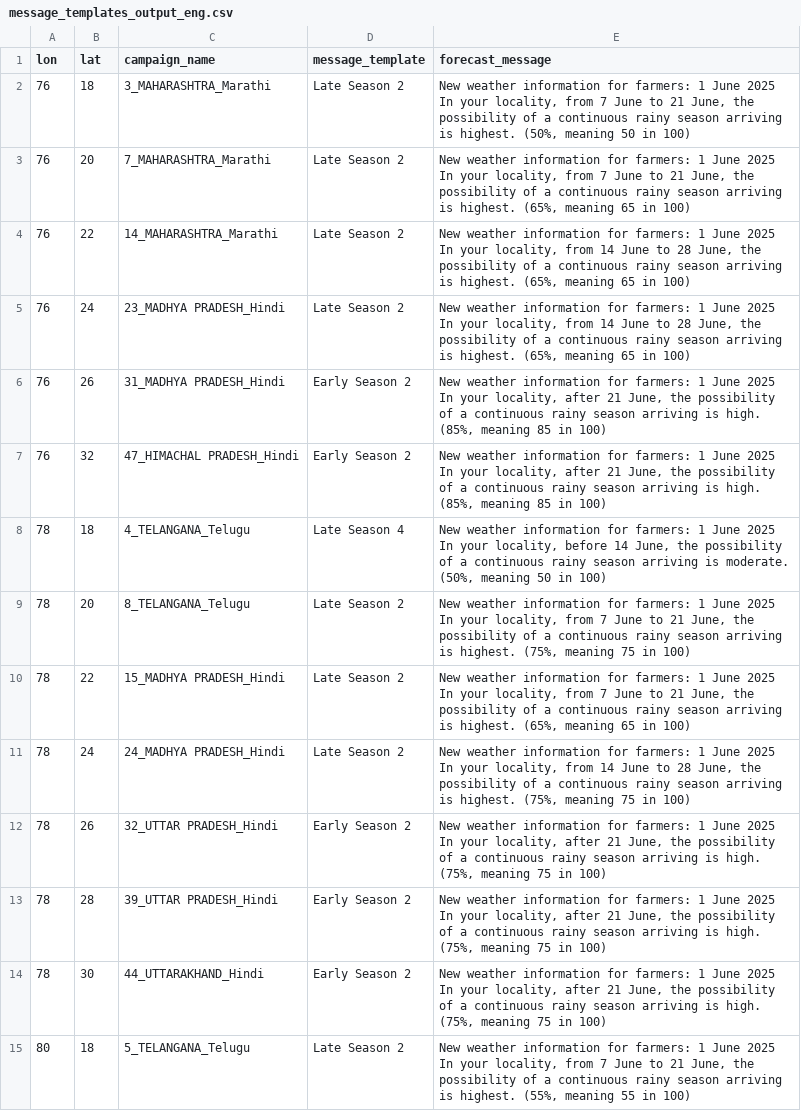
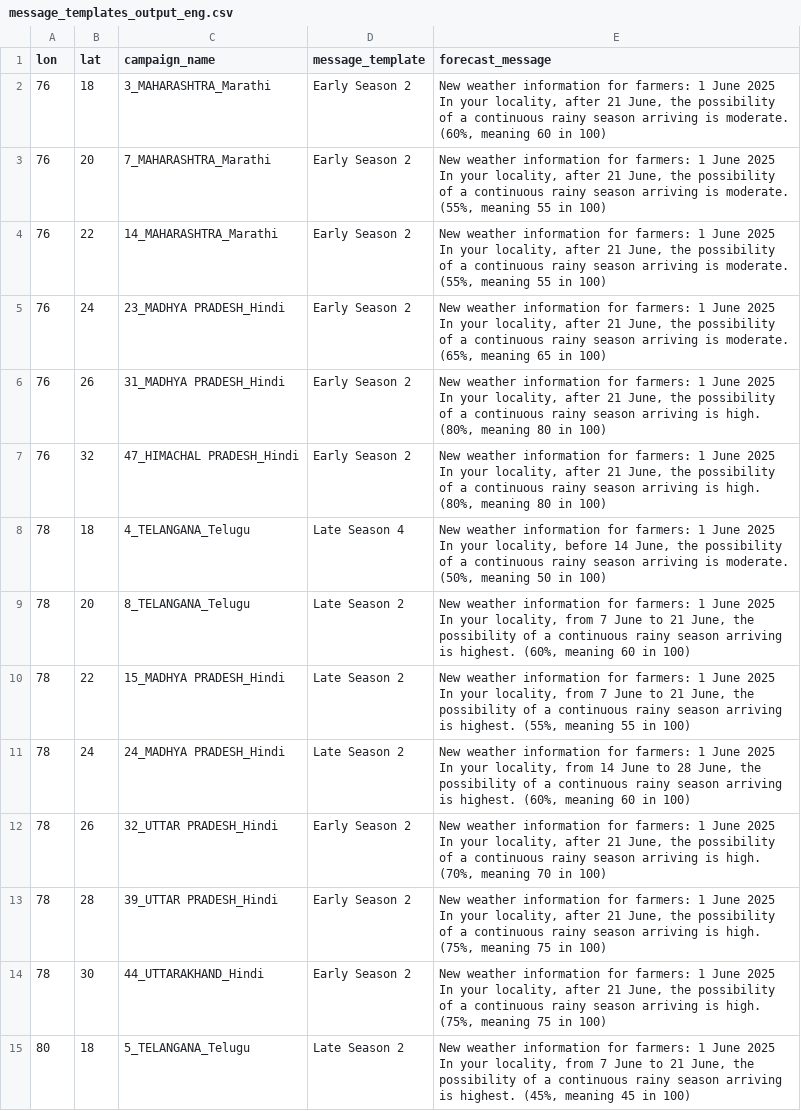
Before and after one commit to envfluids/monsoon-operational, a CSV file: docs/assets/data/message_templates_output_eng.csv, drawn as a sheet; only a part is shown; the diff covers the shown part only.

```diff
--- a/docs/assets/data/message_templates_output_eng.csv
+++ b/docs/assets/data/message_templates_output_eng.csv
@@ -1,18 +1,26 @@
 lon,lat,campaign_name,message_template,forecast_message
-76,18,3_MAHARASHTRA_Marathi,Late Season 2,"New weather information for farmers: 1 June 2025
-In your locality, from 7 June to 21 June, the possibility of a continuous rainy season arriving is highest. (50%, meaning 50 in 100) "
-76,20,7_MAHARASHTRA_Marathi,Late Season 2,"New weather information for farmers: 1 June 2025
-In your locality, from 7 June to 21 June, the possibility of a continuous rainy season arriving is highest. (65%, meaning 65 in 100) "
-76,22,14_MAHARASHTRA_Marathi,Late Season 2,"New weather information for farmers: 1 June 2025
-In your locality, from 14 June to 28 June, the possibility of a continuous rainy season arriving is highest. (65%, meaning 65 in 100) "
-76,24,23_MADHYA PRADESH_Hindi,Late Season 2,"New weather information for farmers: 1 June 2025
-In your locality, from 14 June to 28 June, the possibility of a continuous rainy season arriving is highest. (65%, meaning 65 in 100) "
-76,26,31_MADHYA PRADESH_Hindi,Early Season 2,"New weather information for farmers: 1 June 2025
-
-In your locality, after 21 June, the possibility of a continuous rainy season arriving is high. (85%, meaning 85 in 100)
-"
-76,32,47_HIMACHAL PRADESH_Hindi,Early Season 2,"New weather information for farmers: 1 June 2025
-
-In your locality, after 21 June, the possibility of a continuous rainy season arriving is high. (85%, meaning 85 in 100)
-"
+76,18,3_MAHARASHTRA_Marathi,Early Season 2,"New weather information for farmers: 1 June 2025
+
+In your locality, after 21 June, the possibility of a continuous rainy season arriving is moderate. (60%, meaning 60 in 100)
+"
+76,20,7_MAHARASHTRA_Marathi,Early Season 2,"New weather information for farmers: 1 June 2025
+
+In your locality, after 21 June, the possibility of a continuous rainy season arriving is moderate. (55%, meaning 55 in 100)
+"
+76,22,14_MAHARASHTRA_Marathi,Early Season 2,"New weather information for farmers: 1 June 2025
+
+In your locality, after 21 June, the possibility of a continuous rainy season arriving is moderate. (55%, meaning 55 in 100)
+"
+76,24,23_MADHYA PRADESH_Hindi,Early Season 2,"New weather information for farmers: 1 June 2025
+
+In your locality, after 21 June, the possibility of a continuous rainy season arriving is moderate. (65%, meaning 65 in 100)
+"
+76,26,31_MADHYA PRADESH_Hindi,Early Season 2,"New weather information for farmers: 1 June 2025
+
+In your locality, after 21 June, the possibility of a continuous rainy season arriving is high. (80%, meaning 80 in 100)
+"
+76,32,47_HIMACHAL PRADESH_Hindi,Early Season 2,"New weather information for farmers: 1 June 2025
+
+In your locality, after 21 June, the possibility of a continuous rainy season arriving is high. (80%, meaning 80 in 100)
+"
 78,18,4_TELANGANA_Telugu,Late Season 4,"New weather information for farmers: 1 June 2025
@@ -20,12 +28,12 @@ In your locality, after 21 June, the possibility of a continuous rainy season ar
 In your locality, before 14 June, the possibility of a continuous rainy season arriving is moderate. (50%, meaning 50 in 100)"
-78,20,8_TELANGANA_Telugu,Late Season 2,"New weather information for farmers: 1 June 2025
-In your locality, from 7 June to 21 June, the possibility of a continuous rainy season arriving is highest. (75%, meaning 75 in 100) "
-78,22,15_MADHYA PRADESH_Hindi,Late Season 2,"New weather information for farmers: 1 June 2025
-In your locality, from 7 June to 21 June, the possibility of a continuous rainy season arriving is highest. (65%, meaning 65 in 100) "
-78,24,24_MADHYA PRADESH_Hindi,Late Season 2,"New weather information for farmers: 1 June 2025
-In your locality, from 14 June to 28 June, the possibility of a continuous rainy season arriving is highest. (75%, meaning 75 in 100) "
-78,26,32_UTTAR PRADESH_Hindi,Early Season 2,"New weather information for farmers: 1 June 2025
-
-In your locality, after 21 June, the possibility of a continuous rainy season arriving is high. (75%, meaning 75 in 100)
-"
+78,20,8_TELANGANA_Telugu,Late Season 2,"New weather information for farmers: 1 June 2025
+In your locality, from 7 June to 21 June, the possibility of a continuous rainy season arriving is highest. (60%, meaning 60 in 100) "
+78,22,15_MADHYA PRADESH_Hindi,Late Season 2,"New weather information for farmers: 1 June 2025
+In your locality, from 7 June to 21 June, the possibility of a continuous rainy season arriving is highest. (55%, meaning 55 in 100) "
+78,24,24_MADHYA PRADESH_Hindi,Late Season 2,"New weather information for farmers: 1 June 2025
+In your locality, from 14 June to 28 June, the possibility of a continuous rainy season arriving is highest. (60%, meaning 60 in 100) "
+78,26,32_UTTAR PRADESH_Hindi,Early Season 2,"New weather information for farmers: 1 June 2025
+
+In your locality, after 21 June, the possibility of a continuous rainy season arriving is high. (70%, meaning 70 in 100)
+"
 78,28,39_UTTAR PRADESH_Hindi,Early Season 2,"New weather information for farmers: 1 June 2025
@@ -38,3 +46,3 @@ In your locality, after 21 June, the possibility of a continuous rainy season ar
 "
-80,18,5_TELANGANA_Telugu,Late Season 2,"New weather information for farmers: 1 June 2025
-In your locality, from 7 June to 21 June, the possibility of a continuous rainy season arriving is highest. (55%, meaning 55 in 100) "
+80,18,5_TELANGANA_Telugu,Late Season 2,"New weather information for farmers: 1 June 2025
+In your locality, from 7 June to 21 June, the possibility of a continuous rainy season arriving is highest. (45%, meaning 45 in 100) "
```
Also changed, not shown: 15 edited cells elsewhere in this file, 2 other files.
